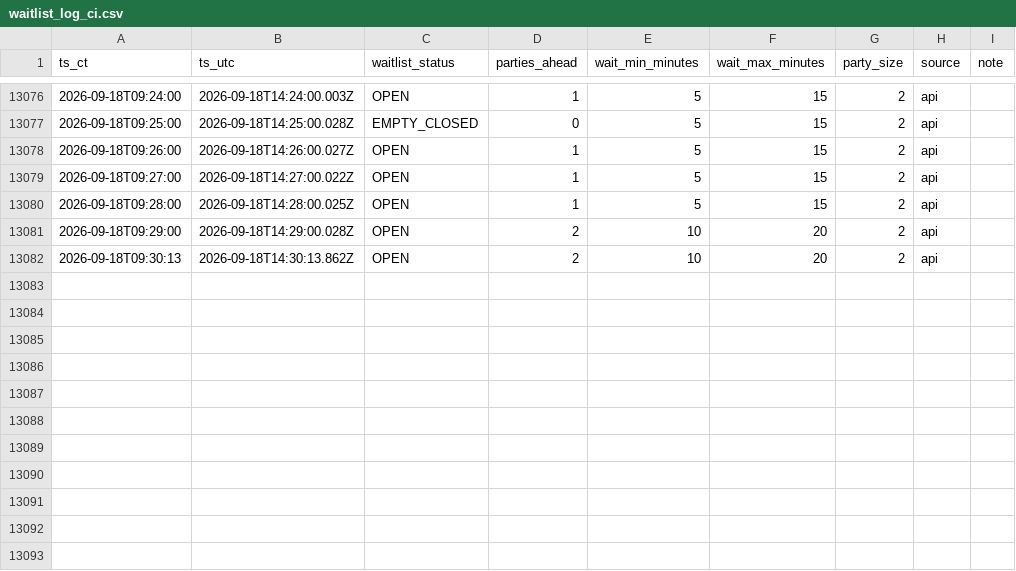
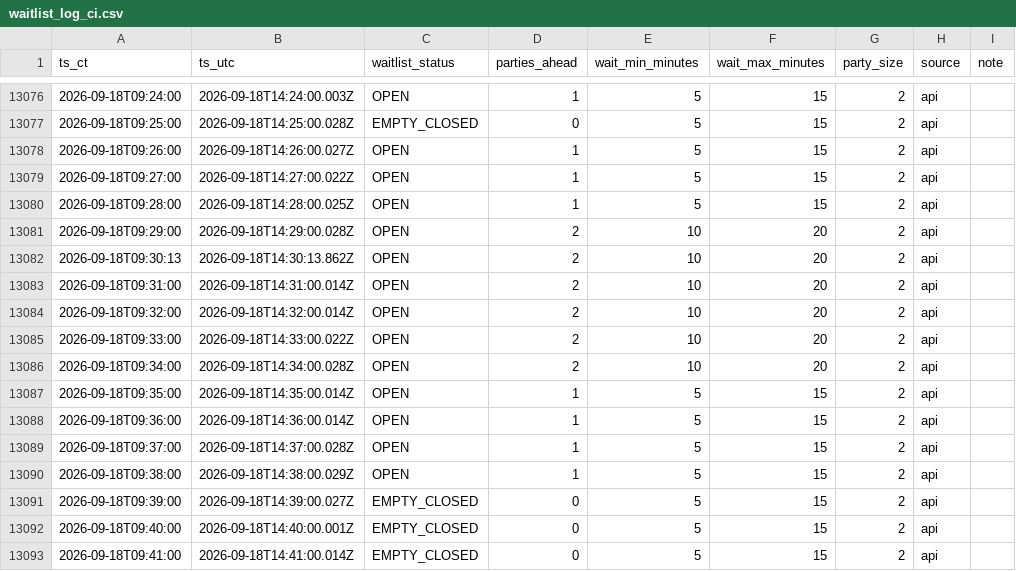
Before and after one commit to bront-s/oph-edina-waitlist, a CSV file: data/waitlist_log_ci.csv, drawn as a sheet; only a part is shown, gaps mark what is left out; the diff names each change by its address in the sheet, - before the commit and + after, or states it on an @@ line.

```diff
--- a/data/waitlist_log_ci.csv
+++ b/data/waitlist_log_ci.csv
+row 13083: 2026-09-18T09:31:00 | 2026-09-18T14:31:00.014Z | OPEN | 2 | 10 | 20 | 2 | api
+row 13084: 2026-09-18T09:32:00 | 2026-09-18T14:32:00.014Z | OPEN | 2 | 10 | 20 | 2 | api
+row 13085: 2026-09-18T09:33:00 | 2026-09-18T14:33:00.022Z | OPEN | 2 | 10 | 20 | 2 | api
+row 13086: 2026-09-18T09:34:00 | 2026-09-18T14:34:00.028Z | OPEN | 2 | 10 | 20 | 2 | api
+row 13087: 2026-09-18T09:35:00 | 2026-09-18T14:35:00.014Z | OPEN | 1 | 5 | 15 | 2 | api
+row 13088: 2026-09-18T09:36:00 | 2026-09-18T14:36:00.014Z | OPEN | 1 | 5 | 15 | 2 | api
+row 13089: 2026-09-18T09:37:00 | 2026-09-18T14:37:00.028Z | OPEN | 1 | 5 | 15 | 2 | api
+row 13090: 2026-09-18T09:38:00 | 2026-09-18T14:38:00.029Z | OPEN | 1 | 5 | 15 | 2 | api
+row 13091: 2026-09-18T09:39:00 | 2026-09-18T14:39:00.027Z | EMPTY_CLOSED | 0 | 5 | 15 | 2 | api
+row 13092: 2026-09-18T09:40:00 | 2026-09-18T14:40:00.001Z | EMPTY_CLOSED | 0 | 5 | 15 | 2 | api
+row 13093: 2026-09-18T09:41:00 | 2026-09-18T14:41:00.014Z | EMPTY_CLOSED | 0 | 5 | 15 | 2 | api
```
